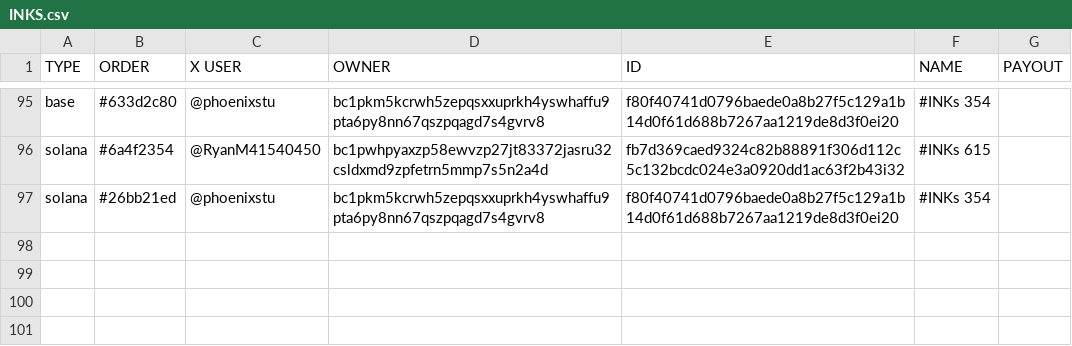
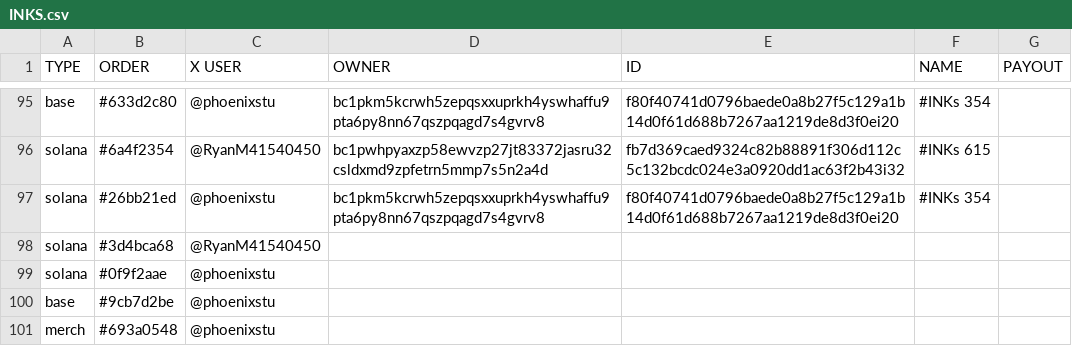
Before and after one commit to Inksonchain/INKs-onchain, a CSV file: data/INKS.csv, drawn as a sheet; only a part is shown, gaps mark what is left out.

```diff
--- a/data/INKS.csv
+++ b/data/INKS.csv
@@ -97 +97,5 @@ solana,#6a4f2354,@RyanM41540450,bc1pwhpyaxzp58ewvzp27jt83372jasru32csldxmd9zpfet
 solana,#26bb21ed,@phoenixstu,bc1pkm5kcrwh5zepqsxxuprkh4yswhaffu9pta6py8nn67qszpqagd7s4gvrv8,f80f40741d0796baede0a8b27f5c129a1b14d0f61d688b7267aa1219de8d3f0ei20,#INKs 354,
+solana,#3d4bca68,@RyanM41540450,,,,
+solana,#0f9f2aae,@phoenixstu,,,,
+base,#9cb7d2be,@phoenixstu,,,,
+merch,#693a0548,@phoenixstu,,,,
```
